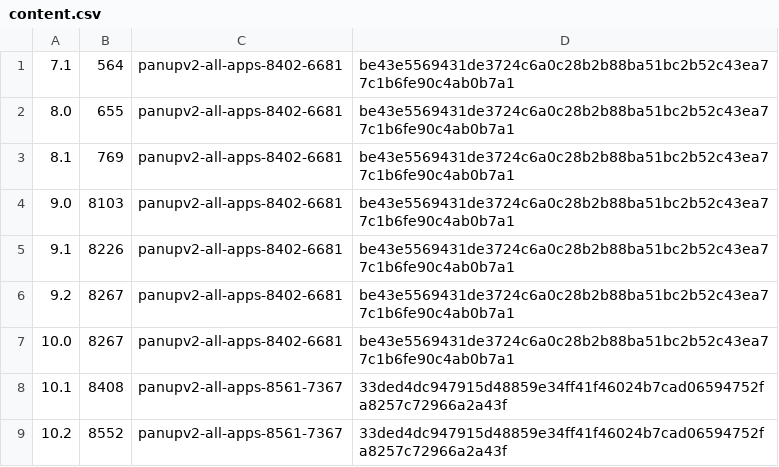
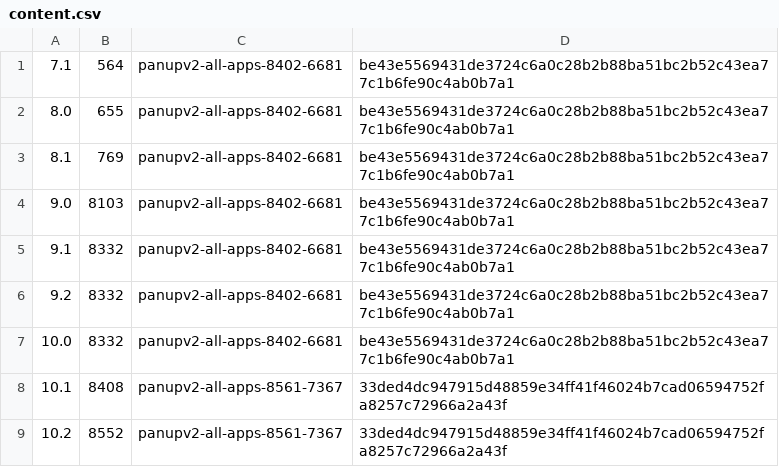
Before and after one commit to o5edaxi/paloversion, a CSV file: content.csv, drawn as a sheet.

Commit message:
Update content.csv

```diff
--- a/content.csv
+++ b/content.csv
@@ -4,5 +4,5 @@
 9.0,8103,panupv2-all-apps-8402-6681,be43e5569431de3724c6a0c28b2b88ba51bc2b52c43ea77c1b6fe90c4ab0b7a1
-9.1,8226,panupv2-all-apps-8402-6681,be43e5569431de3724c6a0c28b2b88ba51bc2b52c43ea77c1b6fe90c4ab0b7a1
-9.2,8267,panupv2-all-apps-8402-6681,be43e5569431de3724c6a0c28b2b88ba51bc2b52c43ea77c1b6fe90c4ab0b7a1
-10.0,8267,panupv2-all-apps-8402-6681,be43e5569431de3724c6a0c28b2b88ba51bc2b52c43ea77c1b6fe90c4ab0b7a1
+9.1,8332,panupv2-all-apps-8402-6681,be43e5569431de3724c6a0c28b2b88ba51bc2b52c43ea77c1b6fe90c4ab0b7a1
+9.2,8332,panupv2-all-apps-8402-6681,be43e5569431de3724c6a0c28b2b88ba51bc2b52c43ea77c1b6fe90c4ab0b7a1
+10.0,8332,panupv2-all-apps-8402-6681,be43e5569431de3724c6a0c28b2b88ba51bc2b52c43ea77c1b6fe90c4ab0b7a1
 10.1,8408,panupv2-all-apps-8561-7367,33ded4dc947915d48859e34ff41f46024b7cad06594752fa8257c72966a2a43f
```
